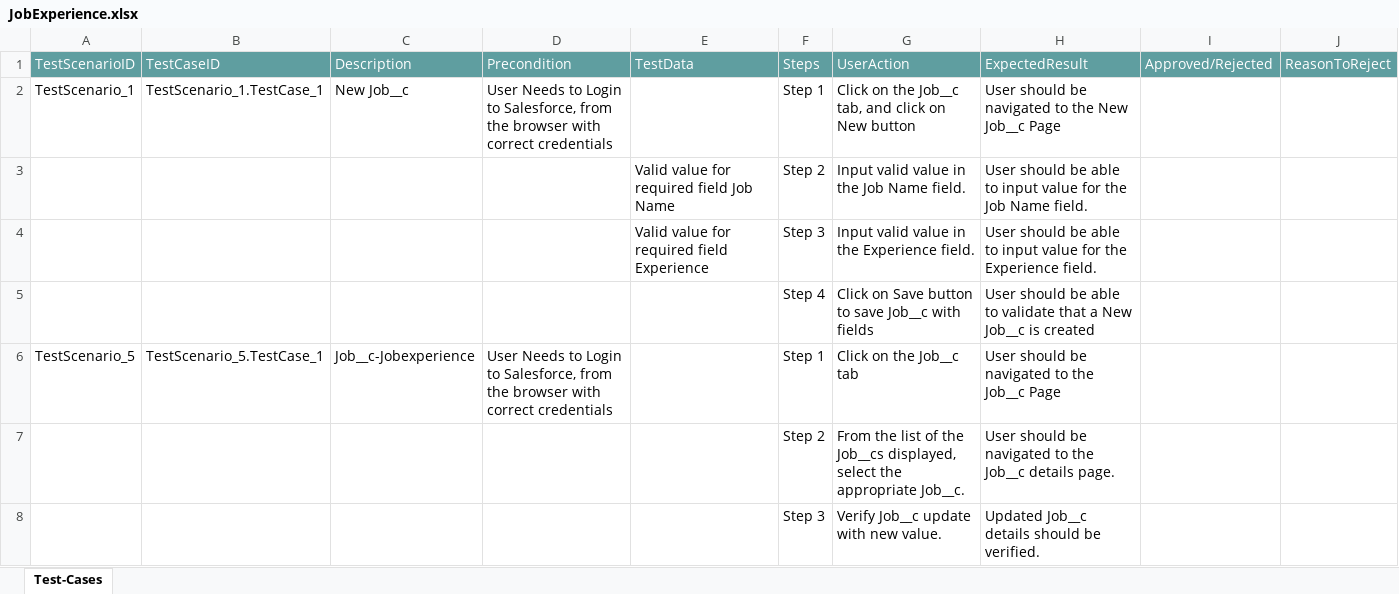
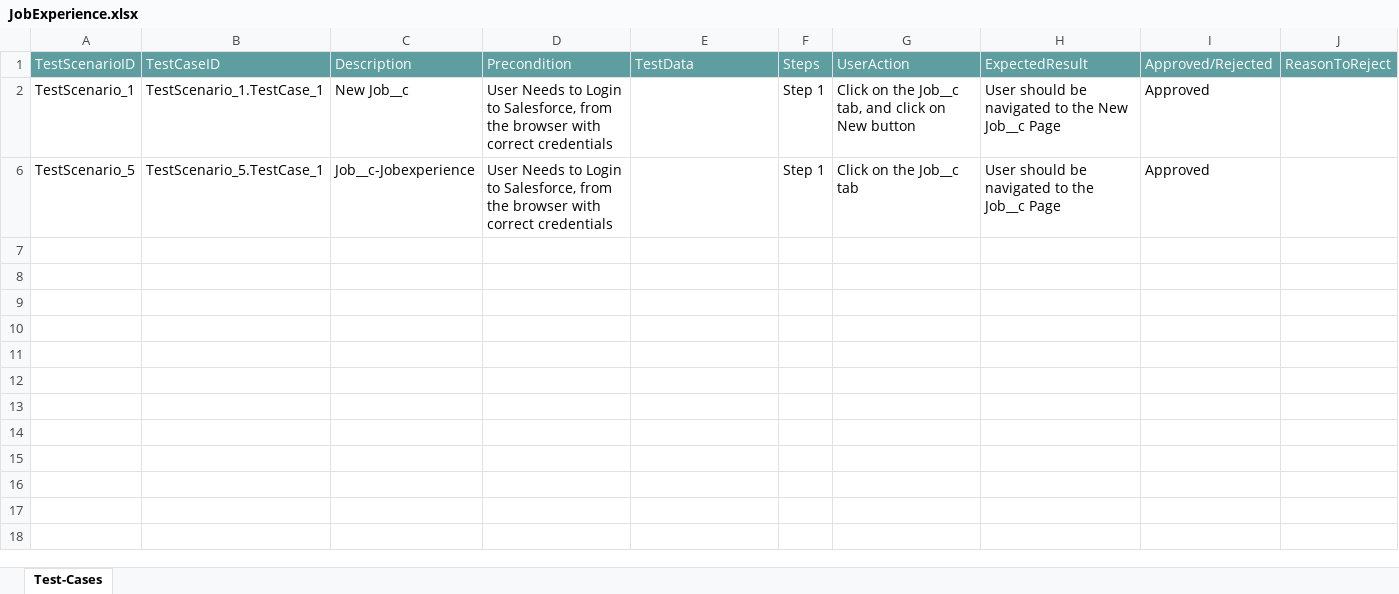
Before and after one commit to ShaikMohamedIrfan/CustomWorkflows, an Excel workbook: JobExperience.xlsx, sheet Test-Cases, drawn as a sheet; values as stored, in another font and other column widths than the file's, no borders; table styles not drawn; the diff names each change by its address in the sheet, - before the commit and + after, or states it on an @@ line.

Commit message:
Add files via upload

```diff
--- a/JobExperience.xlsx (sheet Test-Cases)
+++ b/JobExperience.xlsx (sheet Test-Cases)
-I2: (empty)
+I2: Approved
@@ row 3 hidden:  |  |  |  | Valid value for required field Job Name | Step 2 | Input valid value in the Job Name field. | User should be able to input value for the Job Name field. @@
@@ row 4 hidden:  |  |  |  | Valid value for required field Experience | Step 3 | Input valid value in the Experience field. | User should be able to input value for the Experience field. @@
@@ row 5 hidden:  |  |  |  |  | Step 4 | Click on Save button to save Job__c with fields | User should be able to validate that a New Job__c is created @@
-I6: (empty)
+I6: Approved
@@ row 7 hidden:  |  |  |  |  | Step 2 | From the list of the Job__cs displayed, select the appropriate Job__c. | User should be navigated to the Job__c details page. @@
@@ row 8 hidden:  |  |  |  |  | Step 3 | Verify Job__c update with new value. | Updated Job__c details should be verified. @@
```
